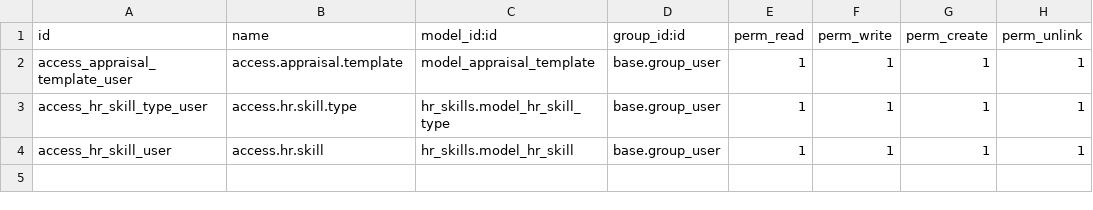
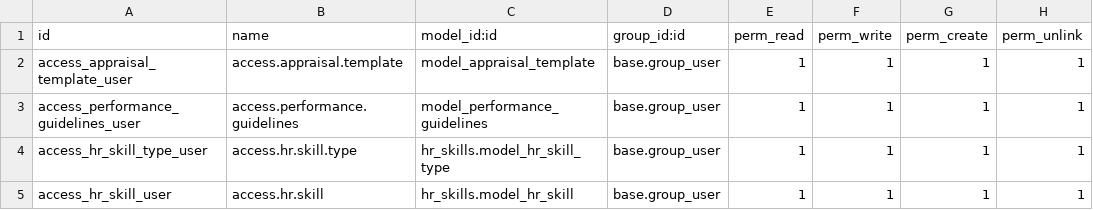
Before and after one commit to TaufiqOM/odoo_custom, a CSV file: ITCustom_Appraisal_Template/security/ir.model.access.csv, drawn as a sheet.

```diff
--- a/ITCustom_Appraisal_Template/security/ir.model.access.csv
+++ b/ITCustom_Appraisal_Template/security/ir.model.access.csv
@@ -2,2 +2,3 @@ id,name,model_id:id,group_id:id,perm_read,perm_write,perm_create,perm_unlink
 access_appraisal_template_user,access.appraisal.template,model_appraisal_template,base.group_user,1,1,1,1
+access_performance_guidelines_user,access.performance.guidelines,model_performance_guidelines,base.group_user,1,1,1,1
 access_hr_skill_type_user,access.hr.skill.type,hr_skills.model_hr_skill_type,base.group_user,1,1,1,1
```
Also changed, not shown: 6 other files.
